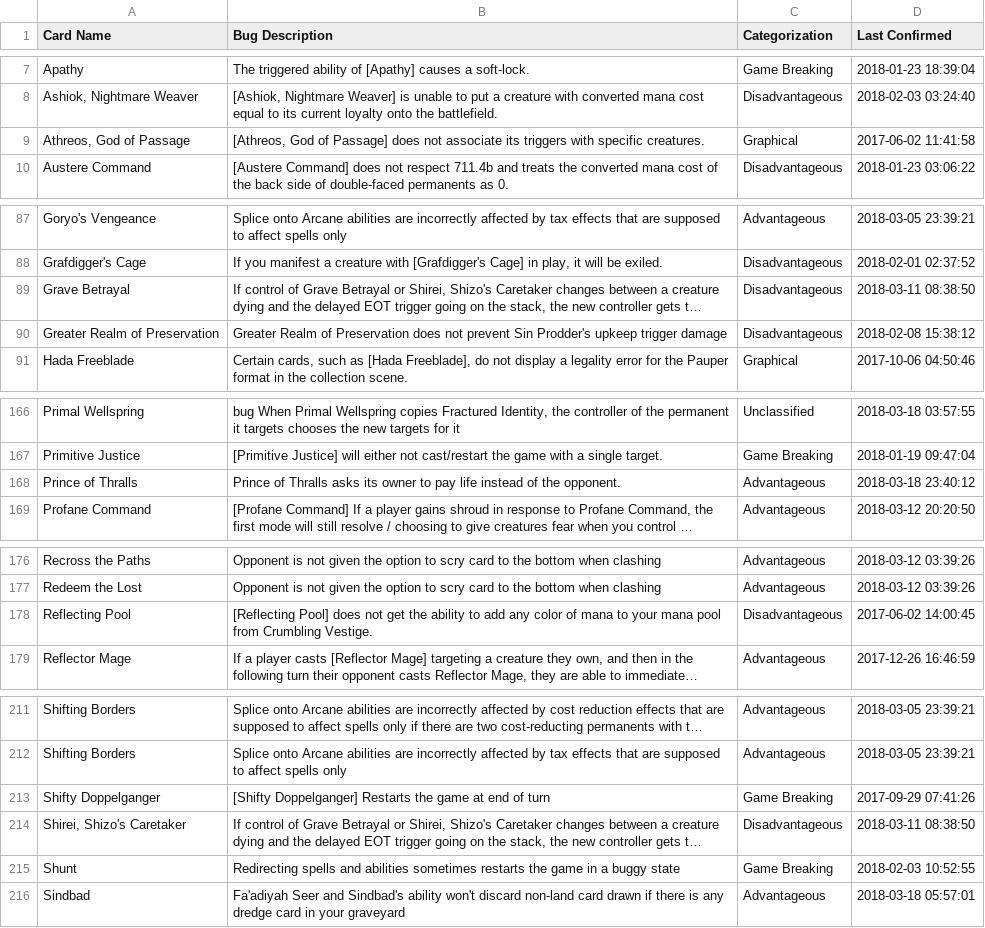
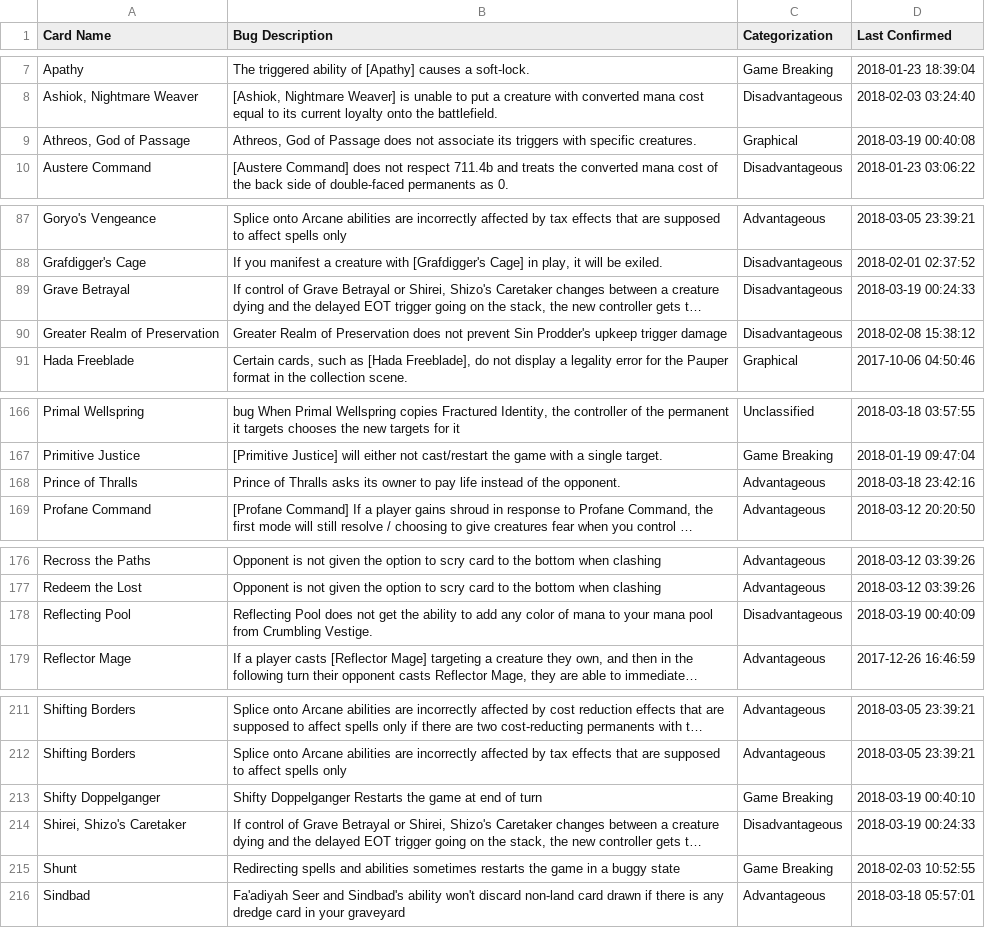
Before and after one commit to PennyDreadfulMTG/modo-bugs, a TSV file: bugs.tsv, drawn as a sheet; only a part is shown, gaps mark what is left out; long unchanged cells end in …; the diff names each change by its address in the sheet, - before the commit and + after, or states it on an @@ line.

Commit message:
Updated Bug List from Issues

```diff
--- a/bugs.tsv
+++ b/bugs.tsv
-B9 (Bug Description): [Athreos, God of Passage] does not…
+B9 (Bug Description): Athreos, God of Passage does not…
-D9 (Last Confirmed): 2017-06-02 11:41:58
+D9 (Last Confirmed): 2018-03-19 00:40:08
-D89 (Last Confirmed): 2018-03-11 08:38:50
+D89 (Last Confirmed): 2018-03-19 00:24:33
-D168 (Last Confirmed): 2018-03-18 23:40:12
+D168 (Last Confirmed): 2018-03-18 23:42:16
-B178 (Bug Description): [Reflecting Pool] does not…
+B178 (Bug Description): Reflecting Pool does not…
-D178 (Last Confirmed): 2017-06-02 14:00:45
+D178 (Last Confirmed): 2018-03-19 00:40:09
-B213 (Bug Description): [Shifty Doppelganger] Restarts the…
+B213 (Bug Description): Shifty Doppelganger Restarts the…
-D213 (Last Confirmed): 2017-09-29 07:41:26
+D213 (Last Confirmed): 2018-03-19 00:40:10
-D214 (Last Confirmed): 2018-03-11 08:38:50
+D214 (Last Confirmed): 2018-03-19 00:24:33
```
Also changed, not shown: 1 other file.
